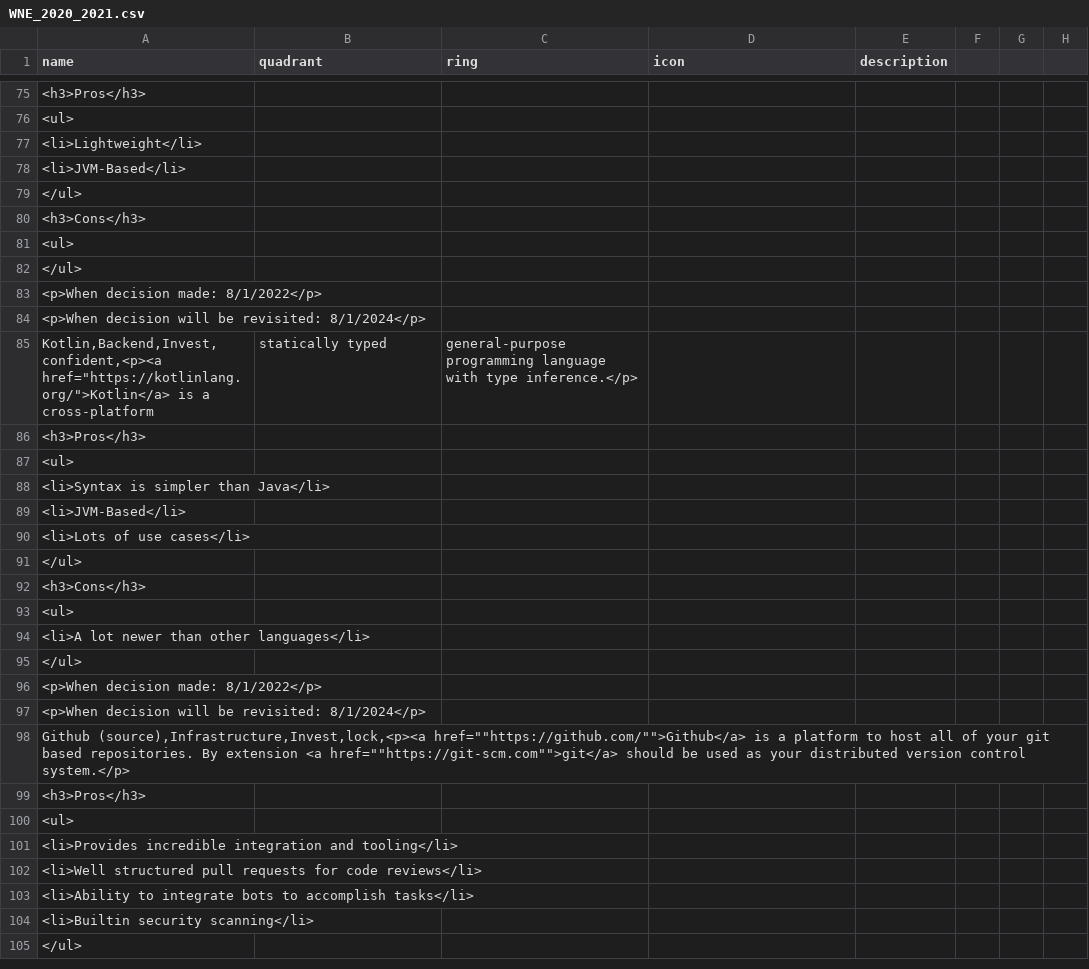
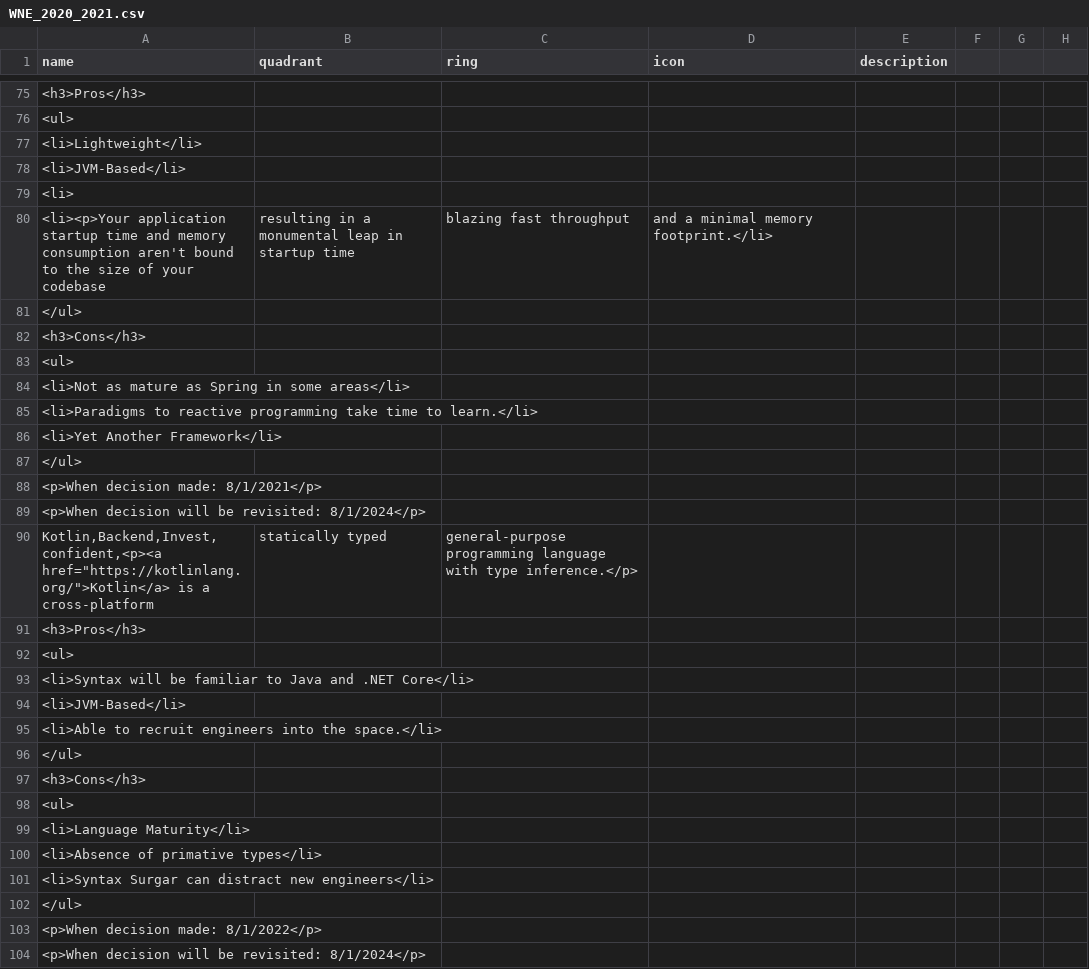
Before and after one commit to thoughtworks/build-your-own-radar, a CSV file: radars/WNE_2020_2021.csv, drawn as a sheet; only a part is shown, gaps mark what is left out; the shorter side is filled out with more unchanged rows; addresses are those after the commit; the diff names each change by its address in the sheet, - before the commit and + after, or states it on an @@ line.

Commit message:
Update WNE_2020_2021.csv

```diff
--- a/radars/WNE_2020_2021.csv
+++ b/radars/WNE_2020_2021.csv
+row 79: <li>
+row 80: <li><p>Your application startup time and memory consumption aren't bound to the size of your codebase | resulting in a monumental leap in startup time | blazing fast throughput | and a minimal memory footprint.</li>
+row 84: <li>Not as mature as Spring in some areas</li>
+row 85: <li>Paradigms to reactive programming take time to learn.</li>
+row 86: <li>Yet Another Framework</li>
-A88 (name): <p>When decision made: 8/1/2022</p>
+A88 (name): <p>When decision made: 8/1/2021</p>
-A93 (name): <li>Syntax is simpler than Java</li>
+A93 (name): <li>Syntax will be familiar to Java and .NET Core</li>
-A95 (name): <li>Lots of use cases</li>
+A95 (name): <li>Able to recruit engineers into the space.</li>
-A99 (name): <li>A lot newer than other languages</li>
+A99 (name): <li>Language Maturity</li>
+row 100: <li>Absence of primative types</li>
+row 101: <li>Syntax Surgar can distract new engineers</li>
```
